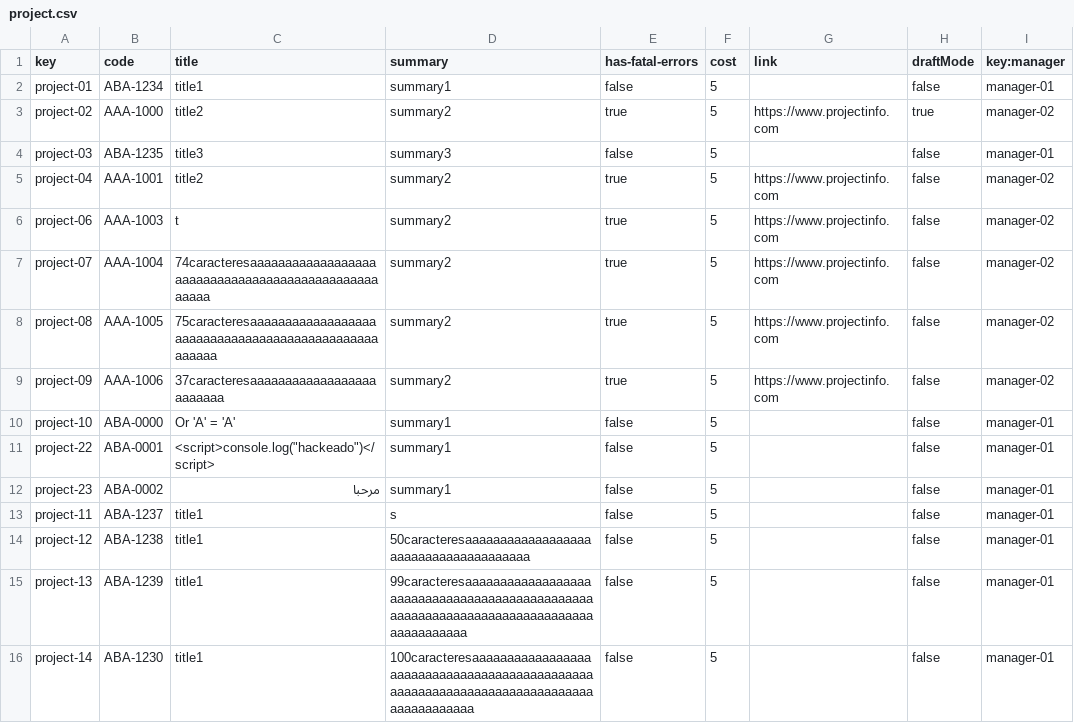
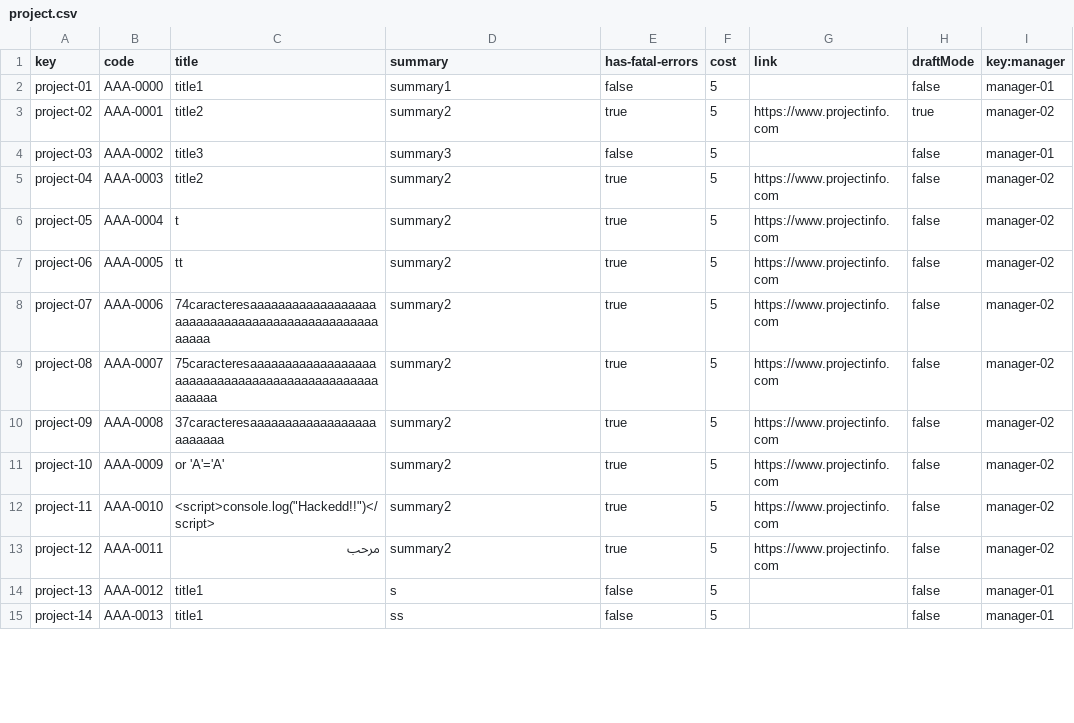
Before and after one commit to pabpergas/DP2, a CSV file: src/main/webapp/WEB-INF/resources/sample-data/project.csv, drawn as a sheet; only a part is shown; the diff covers the shown part only.

```diff
--- a/src/main/webapp/WEB-INF/resources/sample-data/project.csv
+++ b/src/main/webapp/WEB-INF/resources/sample-data/project.csv
@@ -1,16 +1,15 @@
 key,code,title,summary,has-fatal-errors,cost,link,draftMode,key:manager
-project-01,ABA-1234,title1,summary1,false,5,,false,manager-01
-project-02,AAA-1000,title2,summary2,true,5,https://www.projectinfo.com,true,manager-02
-project-03,ABA-1235,title3,summary3,false,5,,false,manager-01
-project-04,AAA-1001,title2,summary2,true,5,https://www.projectinfo.com,false,manager-02
-project-06,AAA-1003,t,summary2,true,5,https://www.projectinfo.com,false,manager-02
-project-07,AAA-1004,74caracteresaaaaaaaaaaaaaaaaaaaaaaaaaaaaaaaaaaaaaaaaaaaaaaaaaaaa,summary2,true,5,https://www.projectinfo.com,false,manager-02
-project-08,AAA-1005,75caracteresaaaaaaaaaaaaaaaaaaaaaaaaaaaaaaaaaaaaaaaaaaaaaaaaaaaaa,summary2,true,5,https://www.projectinfo.com,false,manager-02
-project-09,AAA-1006,37caracteresaaaaaaaaaaaaaaaaaaaaaaaaa,summary2,true,5,https://www.projectinfo.com,false,manager-02
-project-10,ABA-0000,Or 'A' = 'A',summary1,false,5,,false,manager-01
-project-22,ABA-0001,<script>console.log("hackeado")</script>,summary1,false,5,,false,manager-01
-project-23,ABA-0002,مرحبا,summary1,false,5,,false,manager-01
-project-11,ABA-1237,title1,s,false,5,,false,manager-01
-project-12,ABA-1238,title1,50caracteresaaaaaaaaaaaaaaaaaaaaaaaaaaaaaaaaaaaaaa,false,5,,false,manager-01
-project-13,ABA-1239,title1,99caracteresaaaaaaaaaaaaaaaaaaaaaaaaaaaaaaaaaaaaaaaaaaaaaaaaaaaaaaaaaaaaaaaaaaaaaaaaaaaaaaaaaaaaaaa,false,5,,false,manager-01
-project-14,ABA-1230,title1,100caracteresaaaaaaaaaaaaaaaaaaaaaaaaaaaaaaaaaaaaaaaaaaaaaaaaaaaaaaaaaaaaaaaaaaaaaaaaaaaaaaaaaaaaaaa,false,5,,false,manager-01
+project-01,AAA-0000,title1,summary1,false,5,,false,manager-01
+project-02,AAA-0001,title2,summary2,true,5,https://www.projectinfo.com,true,manager-02
+project-03,AAA-0002,title3,summary3,false,5,,false,manager-01
+project-04,AAA-0003,title2,summary2,true,5,https://www.projectinfo.com,false,manager-02
+project-05,AAA-0004,t,summary2,true,5,https://www.projectinfo.com,false,manager-02
+project-06,AAA-0005,tt,summary2,true,5,https://www.projectinfo.com,false,manager-02
+project-07,AAA-0006,74caracteresaaaaaaaaaaaaaaaaaaaaaaaaaaaaaaaaaaaaaaaaaaaaaaaaaaaa,summary2,true,5,https://www.projectinfo.com,false,manager-02
+project-08,AAA-0007,75caracteresaaaaaaaaaaaaaaaaaaaaaaaaaaaaaaaaaaaaaaaaaaaaaaaaaaaaa,summary2,true,5,https://www.projectinfo.com,false,manager-02
+project-09,AAA-0008,37caracteresaaaaaaaaaaaaaaaaaaaaaaaaa,summary2,true,5,https://www.projectinfo.com,false,manager-02
+project-10,AAA-0009,or 'A'='A' ,summary2,true,5,https://www.projectinfo.com,false,manager-02
+project-11,AAA-0010,<script>console.log("Hackedd!!")</script>,summary2,true,5,https://www.projectinfo.com,false,manager-02
+project-12,AAA-0011,مرحب,summary2,true,5,https://www.projectinfo.com,false,manager-02
+project-13,AAA-0012,title1,s,false,5,,false,manager-01
+project-14,AAA-0013,title1,ss,false,5,,false,manager-01
```
Also changed, not shown: 7 added rows and 20 edited cells elsewhere in this file, src/main/webapp/WEB-INF/resources/sample-data/user-stories.csv.
